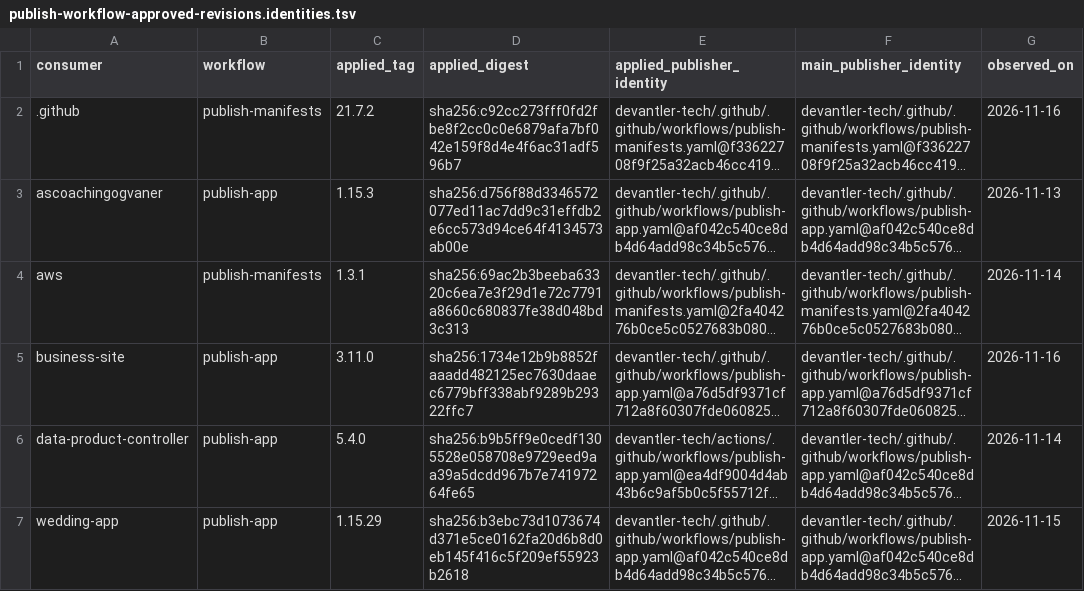
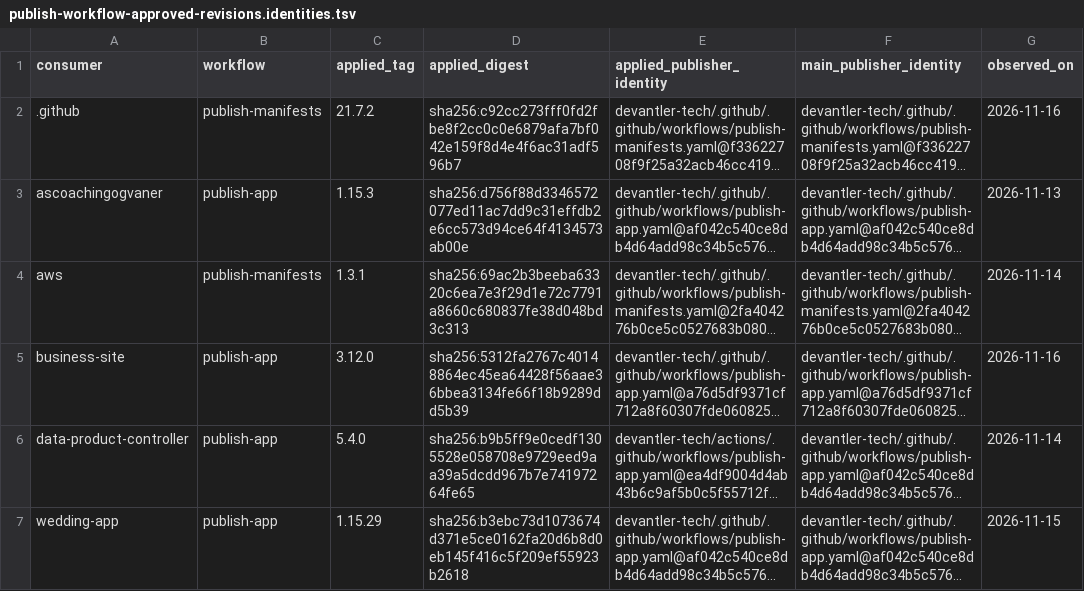
Before and after one commit to devantler-tech/platform, a TSV file: scripts/publish-workflow-approved-revisions.identities.tsv, drawn as a sheet; long unchanged cells end in …; the diff names each change by its address in the sheet, - before the commit and + after, or states it on an @@ line.

```diff
--- a/scripts/publish-workflow-approved-revisions.identities.tsv
+++ b/scripts/publish-workflow-approved-revisions.identities.tsv
-C5 (applied_tag): 3.11.0
+C5 (applied_tag): 3.12.0
-D5 (applied_digest): sha256:1734e12b9b8852faaadd482125ec7630daaec6779bff338abf9289b29322ffc7
+D5 (applied_digest): sha256:5312fa2767c40148864ec45ea64428f56aae36bbea3134fe66f18b9289dd5b39
```
Also changed, not shown: 1 other file.
